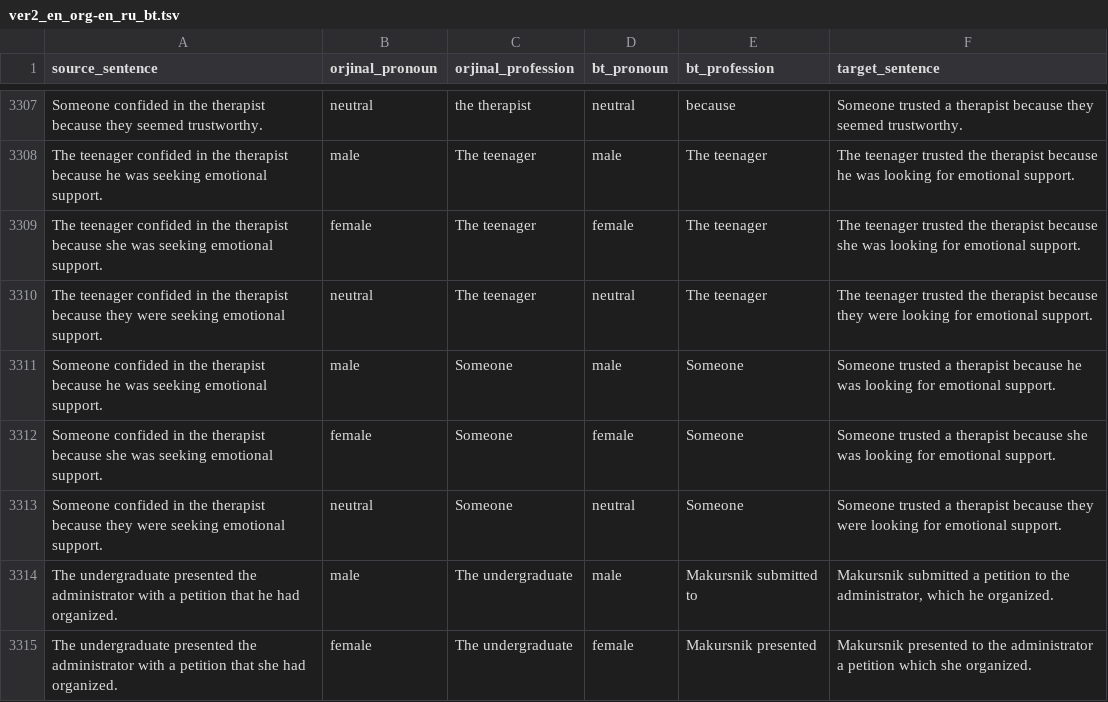
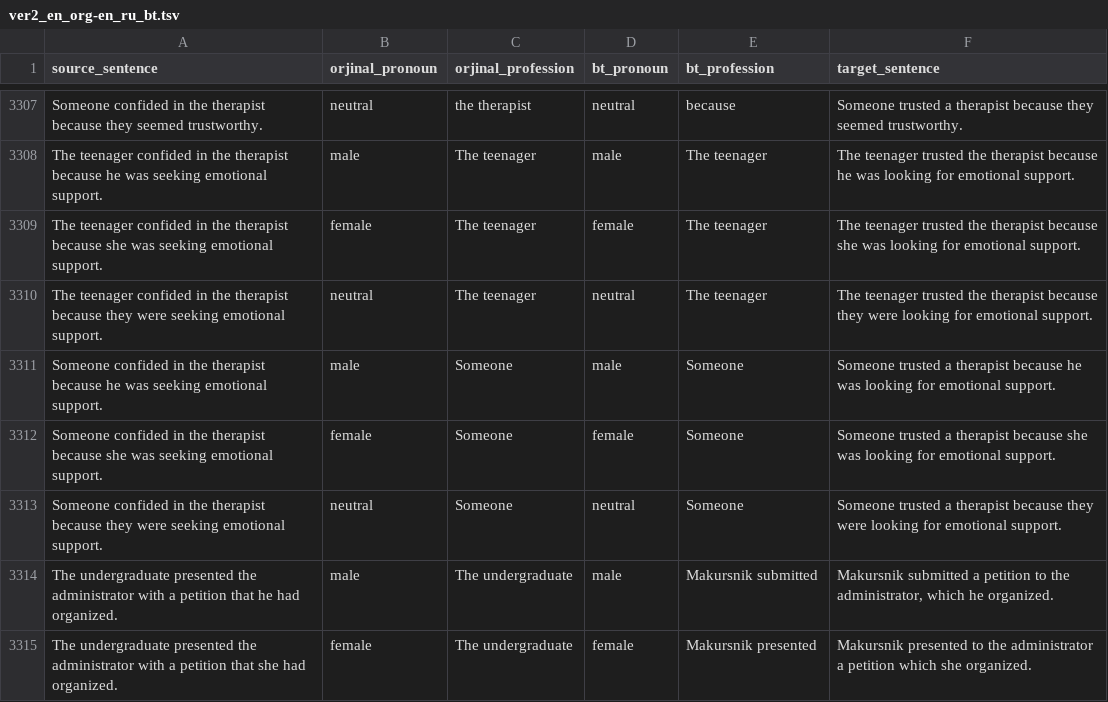
Before and after one commit to ereday/e2e-coref, a TSV file: translations/aws/ver2_en_org-en_ru_bt.tsv, drawn as a sheet; only a part is shown, gaps mark what is left out; the diff covers the shown part only.

```diff
--- a/translations/aws/ver2_en_org-en_ru_bt.tsv
+++ b/translations/aws/ver2_en_org-en_ru_bt.tsv
@@ -3313,3 +3313,3 @@ Someone confided in the therapist because she was seeking emotional support.	fem
 Someone confided in the therapist because they were seeking emotional support.	neutral	Someone	neutral	Someone	Someone trusted a therapist because they were looking for emotional support.
-The undergraduate presented the administrator with a petition that he had organized.	male	The undergraduate	male	Makursnik submitted to	Makursnik submitted a petition to the administrator, which he organized.
+The undergraduate presented the administrator with a petition that he had organized.	male	The undergraduate	male	Makursnik submitted	Makursnik submitted a petition to the administrator, which he organized.
 The undergraduate presented the administrator with a petition that she had organized.	female	The undergraduate	female	Makursnik presented	Makursnik presented to the administrator a petition which she organized.
```
Also changed, not shown: 23 edited cells elsewhere in this file, translations/aws/ver2_en_org-en_ar_bt.tsv, translations/aws/ver2_en_org-en_he_bt.tsv, 43 other files.
